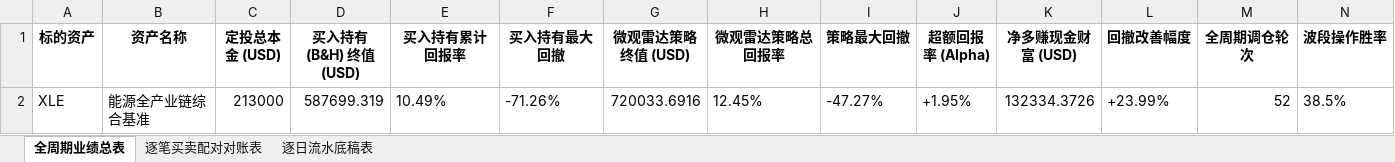
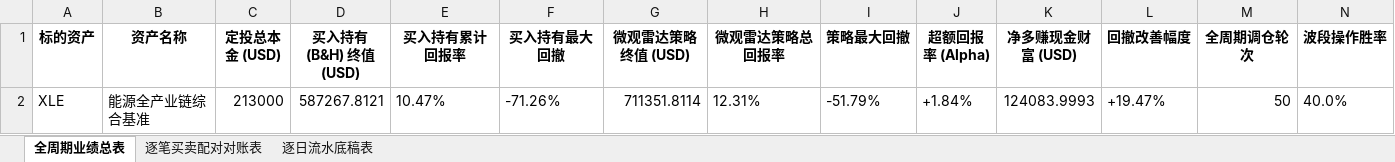
Before and after one commit to JiananZhao/html, an Excel workbook: 宏观反身性阿尔法模型_XLE微观雷达全周期对账表.xlsx, sheet 全周期业绩总表, drawn as a sheet; values as stored, in another font and other column widths than the file's, no borders; removed rows and columns are numbered as before the commit, all else as after; the diff names each change by its address in the sheet, - before the commit and + after, or states it on an @@ line.

```diff
--- a/宏观反身性阿尔法模型_XLE微观雷达全周期对账表.xlsx (sheet 全周期业绩总表)
+++ b/宏观反身性阿尔法模型_XLE微观雷达全周期对账表.xlsx (sheet 全周期业绩总表)
-row 2: XLE | 能源全产业链综合基准 | 213000 | 587699.319 | 10.49% | -71.26% | 720033.6916 | 12.45% | -47.27% | +1.95% | 132334.3726 | +23.99% | 52 | 38.5%
+row 2: XLE | 能源全产业链综合基准 | 213000 | 587267.8121 | 10.47% | -71.26% | 711351.8114 | 12.31% | -51.79% | +1.84% | 124083.9993 | +19.47% | 50 | 40.0%
```
Also changed, not shown: sheet 逐日流水底稿表, sheet 逐笔买卖配对对账表, 宏观反身性阿尔法模型_IGV微观雷达全周期对账表.xlsx, 宏观反身性阿尔法模型_KRE微观雷达全周期对账表.xlsx, 40 other files.
